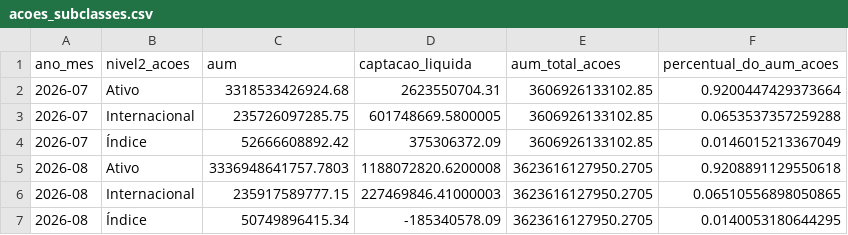
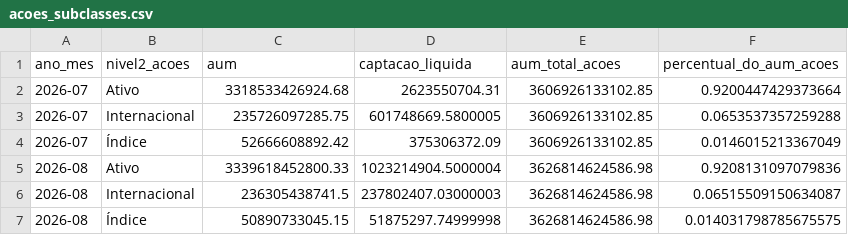
Before and after one commit to CaioLSouza/my_portfolio, a CSV file: boletim_fundos_anbima/resultados/acoes_subclasses.csv, drawn as a sheet.

```diff
--- a/boletim_fundos_anbima/resultados/acoes_subclasses.csv
+++ b/boletim_fundos_anbima/resultados/acoes_subclasses.csv
@@ -4,4 +4,4 @@ ano_mes,nivel2_acoes,aum,captacao_liquida,aum_total_acoes,percentual_do_aum_acoe
 2026-07,Índice,52666608892.42,375306372.09,3606926133102.85,0.0146015213367049
-2026-08,Ativo,3336948641757.7803,1188072820.6200008,3623616127950.2705,0.9208891129550618
-2026-08,Internacional,235917589777.15,227469846.41000003,3623616127950.2705,0.06510556898050865
-2026-08,Índice,50749896415.34,-185340578.09,3623616127950.2705,0.0140053180644295
+2026-08,Ativo,3339618452800.33,1023214904.5000004,3626814624586.98,0.9208131097079836
+2026-08,Internacional,236305438741.5,237802407.03000003,3626814624586.98,0.06515509150634087
+2026-08,Índice,50890733045.15,51875297.74999998,3626814624586.98,0.014031798785675575
```
Also changed, not shown: boletim_fundos_anbima/resultados/alocacao_relativa_por_classe.csv, boletim_fundos_anbima/resultados/aum_captacao_por_classe.csv, 1 other file.
